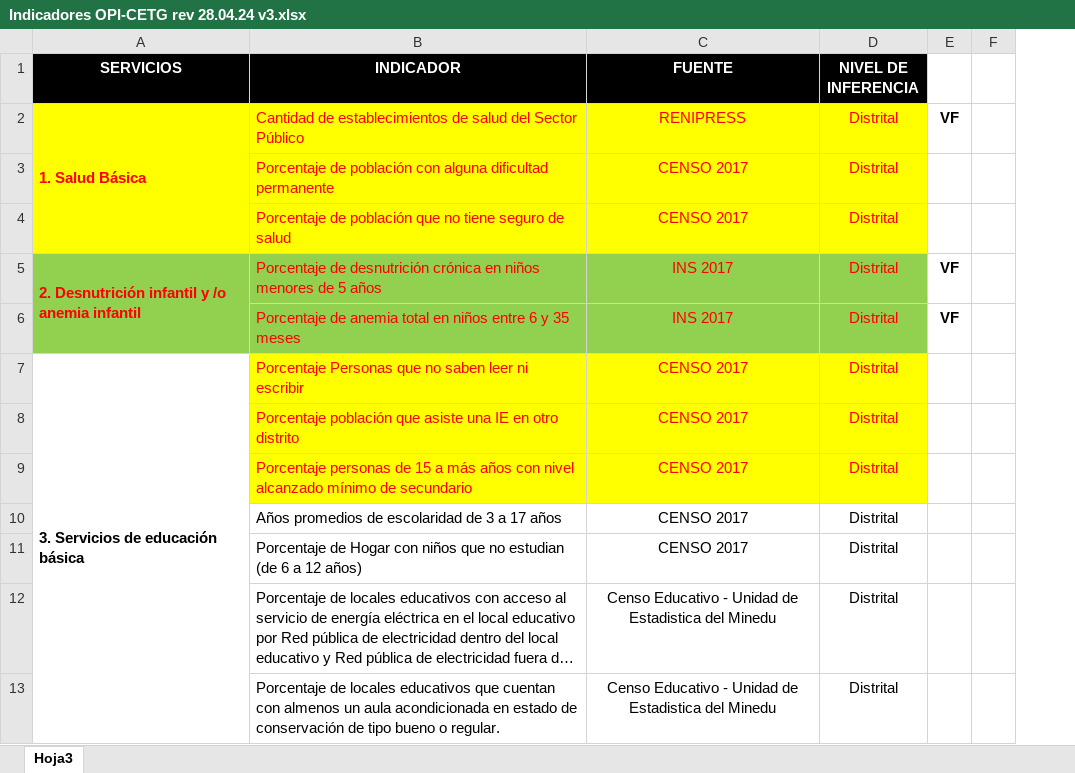
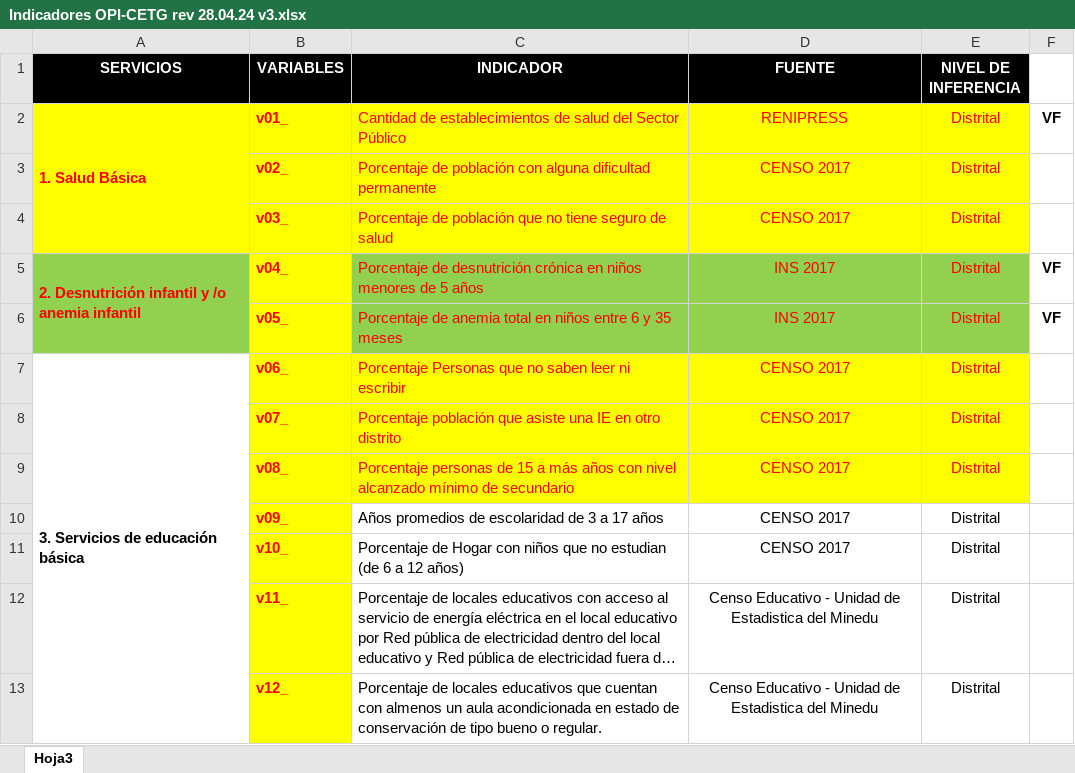
Before and after one commit to CarloEduardo/FIDT_2024, an Excel workbook: Indicadores OPI-CETG rev 28.04.24 v3.xlsx, sheet Hoja3, drawn as a sheet; only a part is shown; long unchanged cells end in …; values as stored, in another font and other column widths than the file's, no borders; removed rows and columns are numbered as before the commit, all else as after; the diff names each change by its address in the sheet, - before the commit and + after, or states it on an @@ line.

```diff
--- a/Indicadores OPI-CETG rev 28.04.24 v3.xlsx (sheet Hoja3)
+++ b/Indicadores OPI-CETG rev 28.04.24 v3.xlsx (sheet Hoja3)
+column B (VARIABLES), rows 2-13: v01_ | v02_ | v03_ | v04_ | v05_ | v06_ | v07_ | v08_ | v09_ | v10_ | v11_ | v12_
-column F, empty
```
Also changed, not shown: 22 other files.
